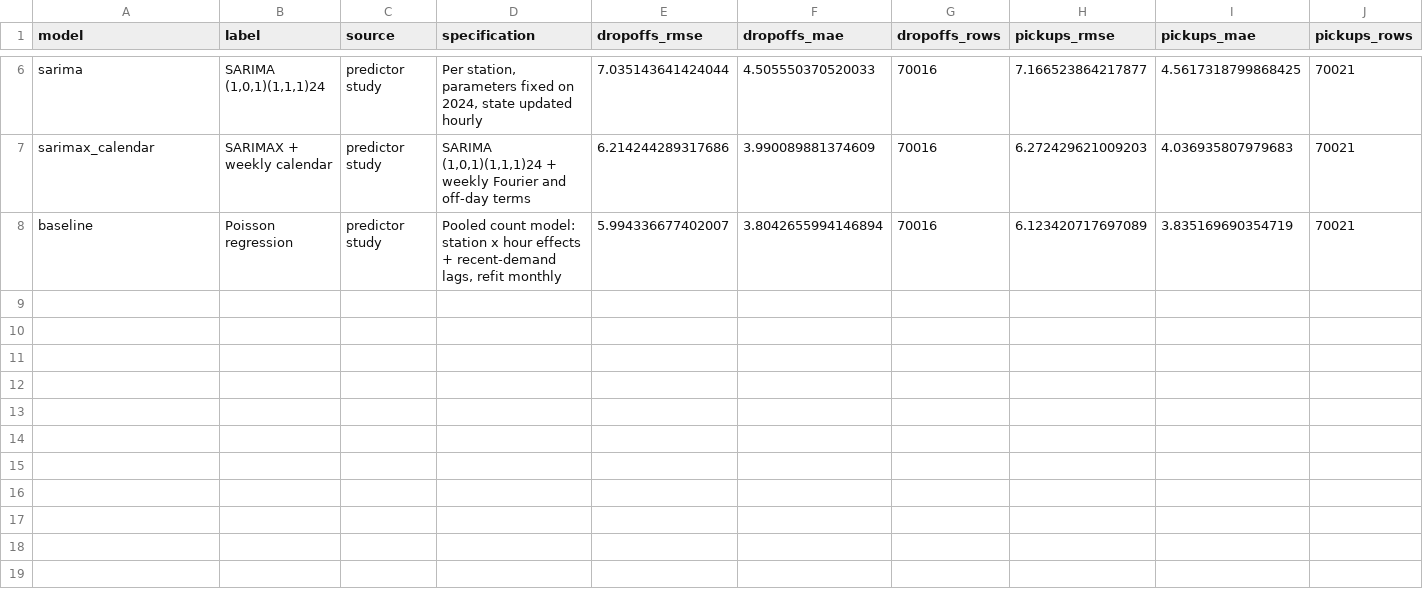
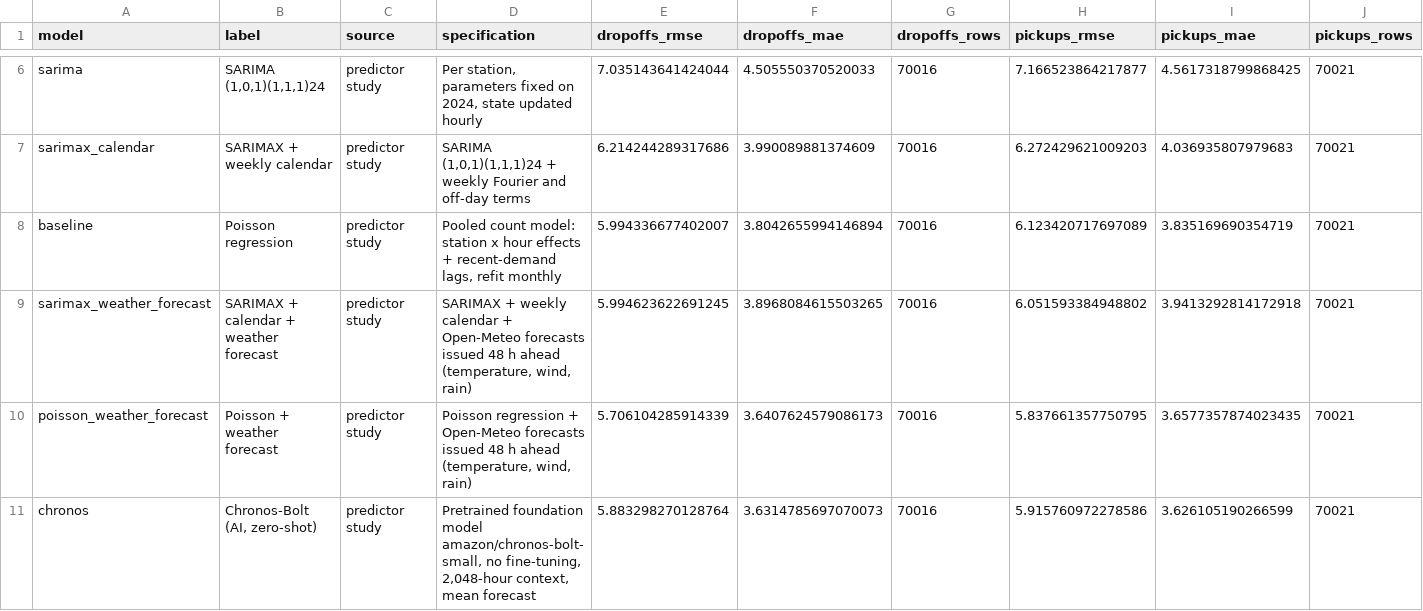
Before and after one commit to pkatole24/nyc-demand-forecast-t6, a CSV file: data/story/validation_leaderboard.csv, drawn as a sheet; only a part is shown, gaps mark what is left out; rows hold the shown columns only; the diff names each change by its address in the sheet, - before the commit and + after, or states it on an @@ line.

```diff
--- a/data/story/validation_leaderboard.csv
+++ b/data/story/validation_leaderboard.csv
+row 9: sarimax_weather_forecast | SARIMAX + calendar + weather forecast | predictor study | SARIMAX + weekly calendar + Open-Meteo forecasts issued 48 h ahead (temperature, wind, rain) | 5.994623622691245 | 3.8968084615503265 | 70016 | 6.051593384948802 | 3.9413292814172918 | 70021
+row 10: poisson_weather_forecast | Poisson + weather forecast | predictor study | Poisson regression + Open-Meteo forecasts issued 48 h ahead (temperature, wind, rain) | 5.706104285914339 | 3.6407624579086173 | 70016 | 5.837661357750795 | 3.6577357874023435 | 70021
+row 11: chronos | Chronos-Bolt (AI, zero-shot) | predictor study | Pretrained foundation model amazon/chronos-bolt-small, no fine-tuning, 2,048-hour context, mean forecast | 5.883298270128764 | 3.6314785697070073 | 70016 | 5.915760972278586 | 3.626105190266599 | 70021
```
Also changed, not shown: data/story/test_dm_squared.csv, data/story/test_leaderboard.csv, 54 other files.
